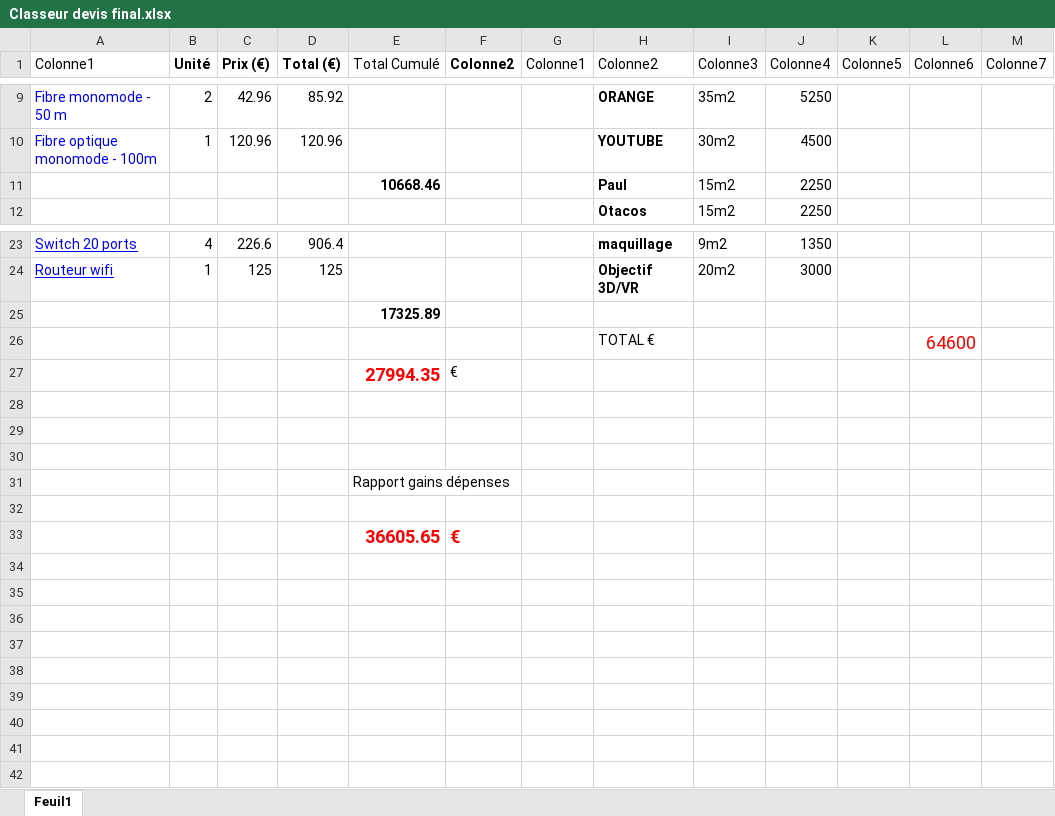
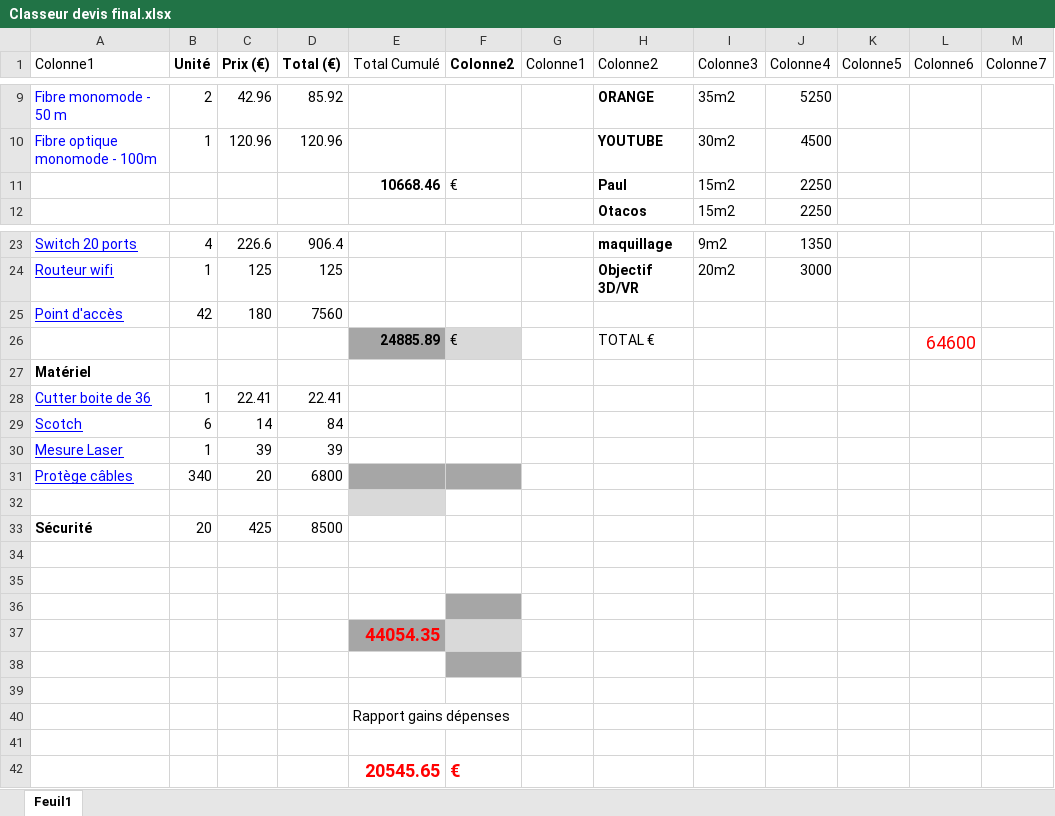
Before and after one commit to HugoChambefort/Projet-Lan, an Excel workbook: Classeur devis final.xlsx, sheet Feuil1, drawn as a sheet; only a part is shown, gaps mark what is left out; values as stored, in another font and other column widths than the file's, no borders; table styles not drawn; removed rows and columns are numbered as before the commit, all else as after; the diff names each change by its address in the sheet, - before the commit and + after, or states it on an @@ line.

```diff
--- a/Classeur devis final.xlsx (sheet Feuil1)
+++ b/Classeur devis final.xlsx (sheet Feuil1)
-F11 (Colonne2): (empty)
+F11 (Colonne2): €
-row 25:  |  |  |  | 17325.89
-row 26:  |  |  |  |  |  |  | TOTAL € |  |  |  | 64600
-row 27:  |  |  |  | 27994.35 | €
+row 25: Point d'accès | 42 | 180 | 7560
+row 26:  |  |  |  | 24885.89 | € |  | TOTAL € |  |  |  | 64600
+row 27: Matériel
+row 28: Cutter boite de 36 | 1 | 22.41 | 22.41
+row 29: Scotch | 6 | 14 | 84
+row 30: Mesure Laser | 1 | 39 | 39
+row 31: Protège câbles | 340 | 20 | 6800
-E32 fill: none
+E32 fill: #D9D9D9
+row 33: Sécurité | 20 | 425 | 8500
+row 34: (empty)
+row 35: (empty)
+row 36: (empty)
+row 37:  |  |  |  | 44054.35
-F38 fill: none
+F38 fill: #A6A6A6
-E42 (Total Cumulé): 36605.65
+E42 (Total Cumulé): 20545.65
```
